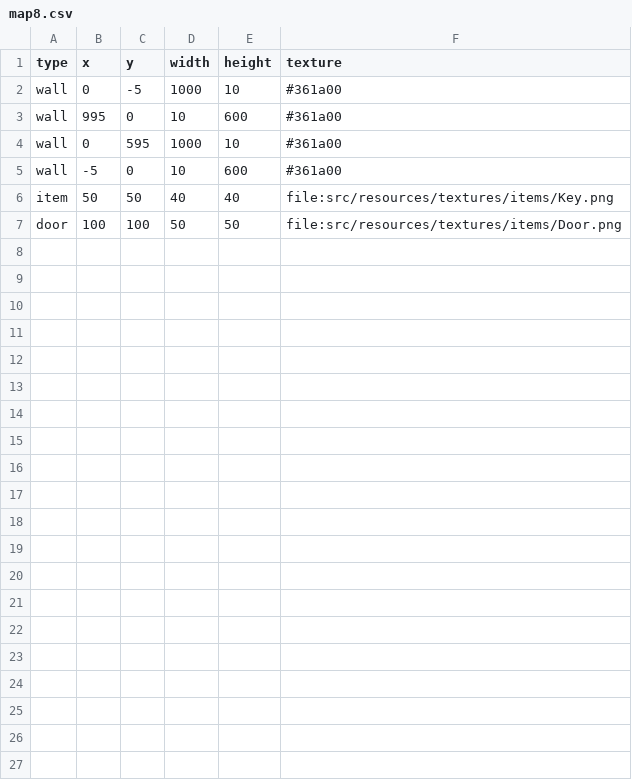
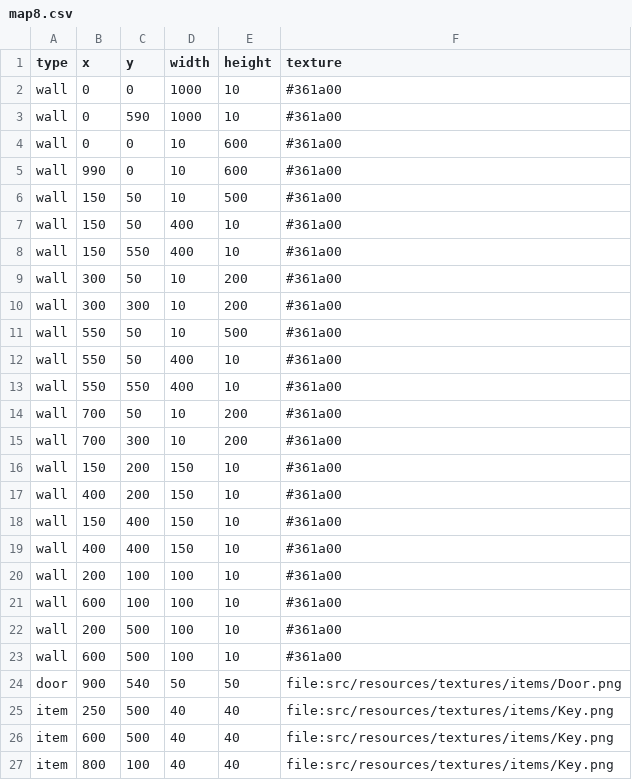
Before and after one commit to Loromy/Creepy-Property, a CSV file: src/resources/csv/maps/map8.csv, drawn as a sheet.

```diff
--- a/src/resources/csv/maps/map8.csv
+++ b/src/resources/csv/maps/map8.csv
@@ -1,7 +1,27 @@
 type,x,y,width,height,texture
-wall,0,-5,1000,10,#361a00
-wall,995,0,10,600,#361a00
-wall,0,595,1000,10,#361a00
-wall,-5,0,10,600,#361a00
-item,50,50,40,40,file:src/resources/textures/items/Key.png
-door,100,100,50,50,file:src/resources/textures/items/Door.png
+wall,0,0,1000,10,#361a00
+wall,0,590,1000,10,#361a00
+wall,0,0,10,600,#361a00
+wall,990,0,10,600,#361a00
+wall,150,50,10,500,#361a00
+wall,150,50,400,10,#361a00
+wall,150,550,400,10,#361a00
+wall,300,50,10,200,#361a00
+wall,300,300,10,200,#361a00
+wall,550,50,10,500,#361a00
+wall,550,50,400,10,#361a00
+wall,550,550,400,10,#361a00
+wall,700,50,10,200,#361a00
+wall,700,300,10,200,#361a00
+wall,150,200,150,10,#361a00
+wall,400,200,150,10,#361a00
+wall,150,400,150,10,#361a00
+wall,400,400,150,10,#361a00
+wall,200,100,100,10,#361a00
+wall,600,100,100,10,#361a00
+wall,200,500,100,10,#361a00
+wall,600,500,100,10,#361a00
+door,900,540,50,50,file:src/resources/textures/items/Door.png
+item,250,500,40,40,file:src/resources/textures/items/Key.png
+item,600,500,40,40,file:src/resources/textures/items/Key.png
+item,800,100,40,40,file:src/resources/textures/items/Key.png
```
Also changed, not shown: src/resources/csv/maps/map6.csv, src/resources/csv/maps/map7.csv, 24 other files.
